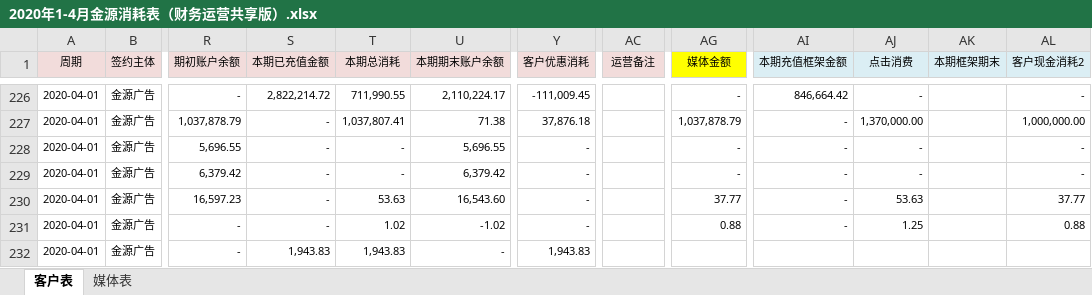
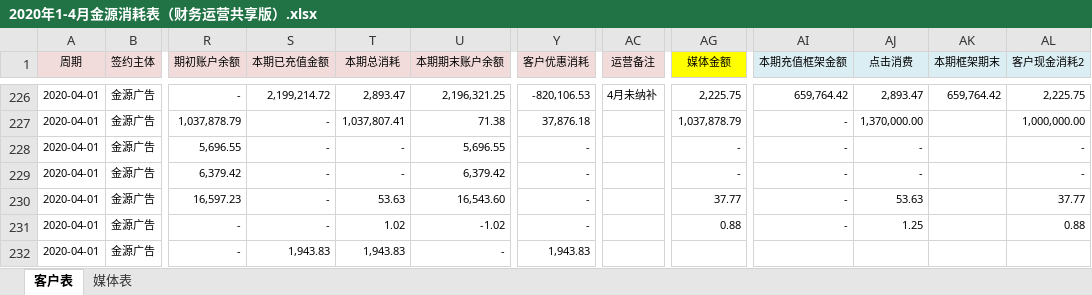
Before and after one commit to o-f-m/-, an Excel workbook: 2020年1-4月金源消耗表（财务运营共享版）.xlsx, sheet 客户表, drawn as a sheet; only a part is shown, gaps mark what is left out; values as stored, in another font and other column widths than the file's, no borders; conditional formats not drawn; the diff covers the shown part only; the diff names each change by its address in the sheet, - before the commit and + after, or states it on an @@ line.

```diff
--- a/2020年1-4月金源消耗表（财务运营共享版）.xlsx (sheet 客户表)
+++ b/2020年1-4月金源消耗表（财务运营共享版）.xlsx (sheet 客户表)
-S226 (本期已充值金额): 2,822,214.72
+S226 (本期已充值金额): 2,199,214.72
-T226 (本期总消耗): 711,990.55
+T226 (本期总消耗): 2,893.47
-U226 (本期期末账户余额): 2,110,224.17
+U226 (本期期末账户余额): 2,196,321.25
-Y226 (客户优惠消耗): -111,009.45
+Y226 (客户优惠消耗): -820,106.53
-AC226 (运营备注): (empty)
+AC226 (运营备注): 4月未纳补
-AG226 (媒体金额): -
+AG226 (媒体金额): 2,225.75
-AI226 (本期充值框架金额): 846,664.42
+AI226 (本期充值框架金额): 659,764.42
-AJ226 (点击消费): -
+AJ226 (点击消费): 2,893.47
-AK226 (本期框架期末): (empty)
+AK226 (本期框架期末): 659,764.42
-AL226 (客户现金消耗2): -
+AL226 (客户现金消耗2): 2,225.75
```
Also changed, not shown: 32 edited cells elsewhere in this sheet, sheet 媒体表.
